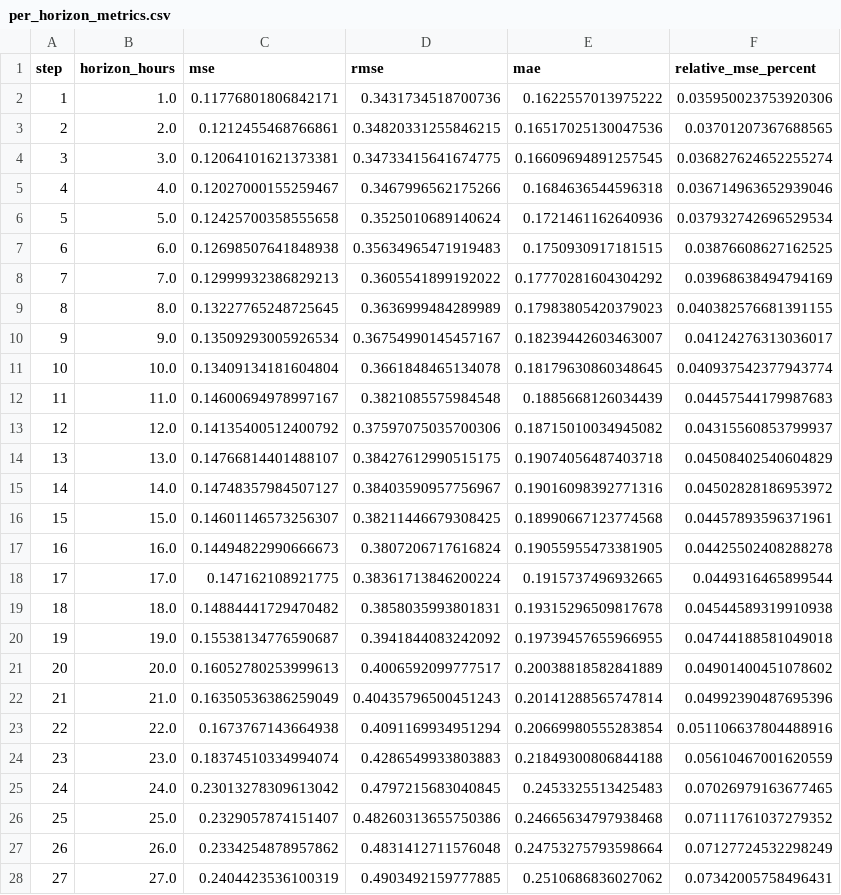
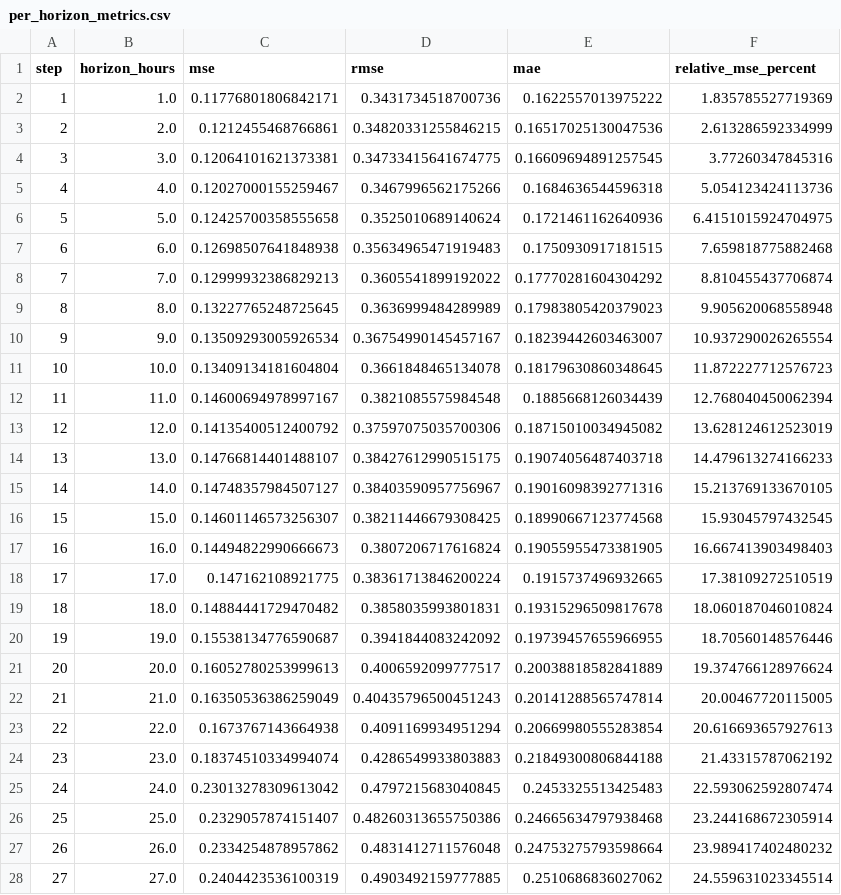
Before and after one commit to Lyyy-17/lyc, a CSV file: outputs/final_results/element_forecasting/competition_single_file/per_horizon_metrics.csv, drawn as a sheet; only a part is shown; the diff covers the shown part only.

```diff
--- a/outputs/final_results/element_forecasting/competition_single_file/per_horizon_metrics.csv
+++ b/outputs/final_results/element_forecasting/competition_single_file/per_horizon_metrics.csv
@@ -1,28 +1,28 @@
 step,horizon_hours,mse,rmse,mae,relative_mse_percent
-1,1.0,0.11776801806842171,0.3431734518700736,0.1622557013975222,0.035950023753920306
-2,2.0,0.1212455468766861,0.34820331255846215,0.16517025130047536,0.03701207367688565
-3,3.0,0.12064101621373381,0.34733415641674775,0.16609694891257545,0.036827624652255274
-4,4.0,0.12027000155259467,0.3467996562175266,0.1684636544596318,0.036714963652939046
-5,5.0,0.12425700358555658,0.3525010689140624,0.1721461162640936,0.037932742696529534
-6,6.0,0.12698507641848938,0.35634965471919483,0.1750930917181515,0.03876608627162525
-7,7.0,0.12999932386829213,0.3605541899192022,0.17770281604304292,0.03968638494794169
-8,8.0,0.13227765248725645,0.3636999484289989,0.17983805420379023,0.040382576681391155
-9,9.0,0.13509293005926534,0.36754990145457167,0.18239442603463007,0.04124276313036017
-10,10.0,0.13409134181604804,0.3661848465134078,0.18179630860348645,0.040937542377943774
-11,11.0,0.14600694978997167,0.3821085575984548,0.1885668126034439,0.04457544179987683
-12,12.0,0.14135400512400792,0.37597075035700306,0.18715010034945082,0.04315560853799937
-13,13.0,0.14766814401488107,0.38427612990515175,0.19074056487403718,0.04508402540604829
-14,14.0,0.14748357984507127,0.38403590957756967,0.19016098392771316,0.04502828186953972
-15,15.0,0.14601146573256307,0.38211446679308425,0.18990667123774568,0.04457893596371961
-16,16.0,0.14494822990666673,0.3807206717616824,0.19055955473381905,0.04425502408288278
-17,17.0,0.147162108921775,0.38361713846200224,0.1915737496932665,0.0449316465899544
-18,18.0,0.14884441729470482,0.3858035993801831,0.19315296509817678,0.04544589319910938
-19,19.0,0.15538134776590687,0.3941844083242092,0.19739457655966955,0.04744188581049018
-20,20.0,0.16052780253999613,0.4006592099777517,0.20038818582841889,0.04901400451078602
-21,21.0,0.16350536386259049,0.40435796500451243,0.20141288565747814,0.04992390487695396
-22,22.0,0.1673767143664938,0.4091169934951294,0.20669980555283854,0.051106637804488916
-23,23.0,0.18374510334994074,0.4286549933803883,0.21849300806844188,0.05610467001620559
-24,24.0,0.23013278309613042,0.4797215683040845,0.2453325513425483,0.07026979163677465
-25,25.0,0.2329057874151407,0.48260313655750386,0.24665634797938468,0.07111761037279352
-26,26.0,0.2334254878957862,0.4831412711576048,0.24753275793598664,0.07127724532298249
-27,27.0,0.2404423536100319,0.4903492159777885,0.2510686836027062,0.07342005758496431
+1,1.0,0.11776801806842171,0.3431734518700736,0.1622557013975222,1.835785527719369
+2,2.0,0.1212455468766861,0.34820331255846215,0.16517025130047536,2.613286592334999
+3,3.0,0.12064101621373381,0.34733415641674775,0.16609694891257545,3.77260347845316
+4,4.0,0.12027000155259467,0.3467996562175266,0.1684636544596318,5.054123424113736
+5,5.0,0.12425700358555658,0.3525010689140624,0.1721461162640936,6.4151015924704975
+6,6.0,0.12698507641848938,0.35634965471919483,0.1750930917181515,7.659818775882468
+7,7.0,0.12999932386829213,0.3605541899192022,0.17770281604304292,8.810455437706874
+8,8.0,0.13227765248725645,0.3636999484289989,0.17983805420379023,9.905620068558948
+9,9.0,0.13509293005926534,0.36754990145457167,0.18239442603463007,10.937290026265554
+10,10.0,0.13409134181604804,0.3661848465134078,0.18179630860348645,11.872227712576723
+11,11.0,0.14600694978997167,0.3821085575984548,0.1885668126034439,12.768040450062394
+12,12.0,0.14135400512400792,0.37597075035700306,0.18715010034945082,13.628124612523019
+13,13.0,0.14766814401488107,0.38427612990515175,0.19074056487403718,14.479613274166233
+14,14.0,0.14748357984507127,0.38403590957756967,0.19016098392771316,15.213769133670105
+15,15.0,0.14601146573256307,0.38211446679308425,0.18990667123774568,15.93045797432545
+16,16.0,0.14494822990666673,0.3807206717616824,0.19055955473381905,16.667413903498403
+17,17.0,0.147162108921775,0.38361713846200224,0.1915737496932665,17.38109272510519
+18,18.0,0.14884441729470482,0.3858035993801831,0.19315296509817678,18.060187046010824
+19,19.0,0.15538134776590687,0.3941844083242092,0.19739457655966955,18.70560148576446
+20,20.0,0.16052780253999613,0.4006592099777517,0.20038818582841889,19.374766128976624
+21,21.0,0.16350536386259049,0.40435796500451243,0.20141288565747814,20.00467720115005
+22,22.0,0.1673767143664938,0.4091169934951294,0.20669980555283854,20.616693657927613
+23,23.0,0.18374510334994074,0.4286549933803883,0.21849300806844188,21.43315787062192
+24,24.0,0.23013278309613042,0.4797215683040845,0.2453325513425483,22.593062592807474
+25,25.0,0.2329057874151407,0.48260313655750386,0.24665634797938468,23.244168672305914
+26,26.0,0.2334254878957862,0.4831412711576048,0.24753275793598664,23.989417402480232
+27,27.0,0.2404423536100319,0.4903492159777885,0.2510686836027062,24.559631023345514
```
Also changed, not shown: 45 edited cells elsewhere in this file, 12 other files.
